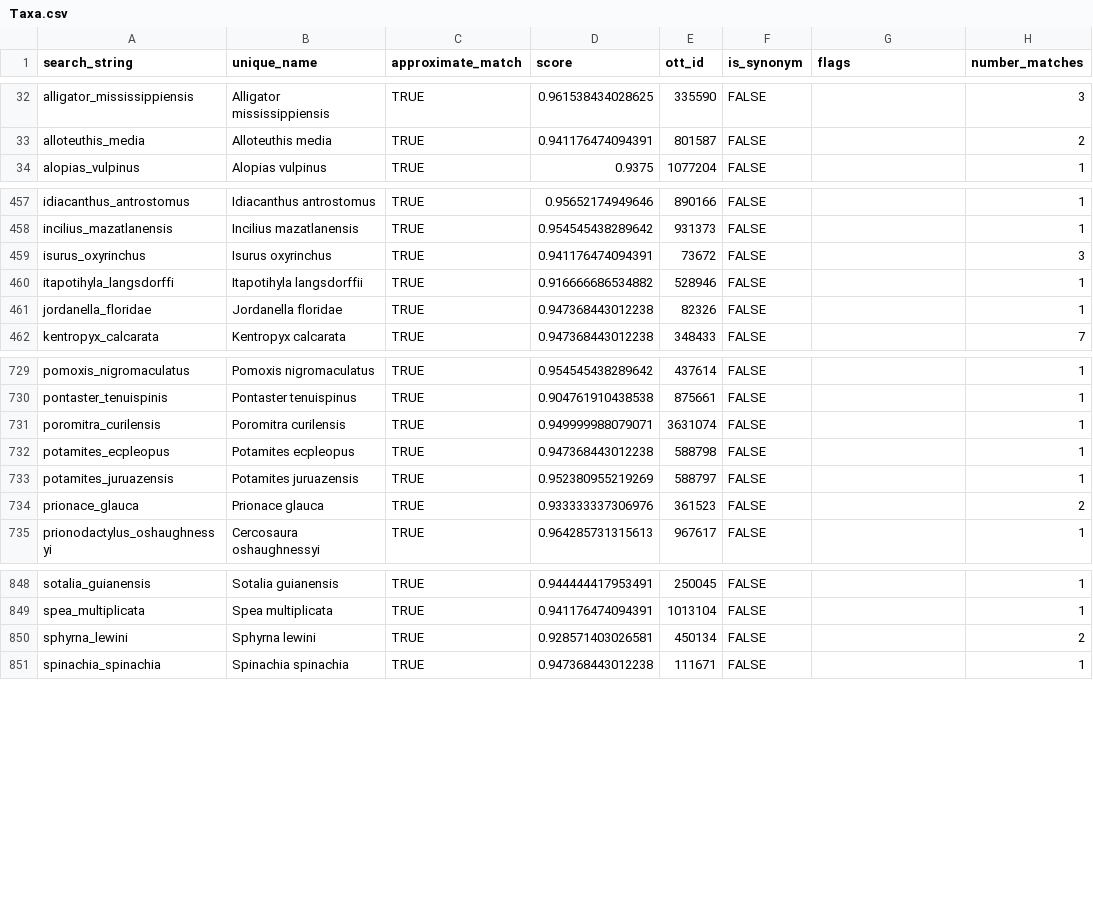
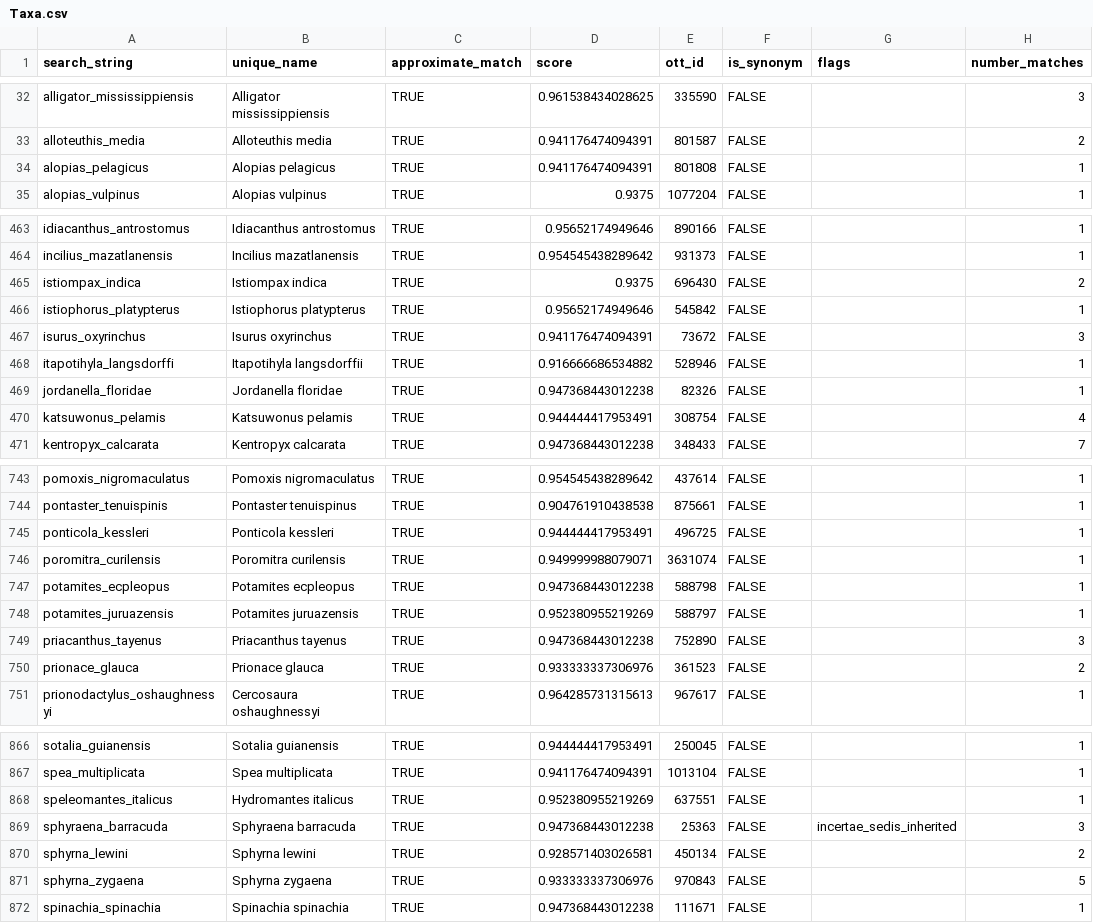
Before and after one commit to marknovak/FracFeed_DB, a CSV file: tmp/TaxonClean/Taxa.csv, drawn as a sheet; only a part is shown, gaps mark what is left out; the diff covers the shown part only.

```diff
--- a/tmp/TaxonClean/Taxa.csv
+++ b/tmp/TaxonClean/Taxa.csv
@@ -33,2 +33,3 @@
 "alloteuthis_media","Alloteuthis media",TRUE,0.941176474094391,801587,FALSE,"",2
+"alopias_pelagicus","Alopias pelagicus",TRUE,0.941176474094391,801808,FALSE,"",1
 "alopias_vulpinus","Alopias vulpinus",TRUE,0.9375,1077204,FALSE,"",1
@@ -458,2 +464,4 @@
 "incilius_mazatlanensis","Incilius mazatlanensis",TRUE,0.954545438289642,931373,FALSE,"",1
+"istiompax_indica","Istiompax indica",TRUE,0.9375,696430,FALSE,"",2
+"istiophorus_platypterus","Istiophorus platypterus",TRUE,0.95652174949646,545842,FALSE,"",1
 "isurus_oxyrinchus","Isurus oxyrinchus",TRUE,0.941176474094391,73672,FALSE,"",3
@@ -461,2 +469,3 @@
 "jordanella_floridae","Jordanella floridae",TRUE,0.947368443012238,82326,FALSE,"",1
+"katsuwonus_pelamis","Katsuwonus pelamis",TRUE,0.944444417953491,308754,FALSE,"",4
 "kentropyx_calcarata","Kentropyx calcarata",TRUE,0.947368443012238,348433,FALSE,"",7
@@ -730,2 +744,3 @@
 "pontaster_tenuispinis","Pontaster tenuispinus",TRUE,0.904761910438538,875661,FALSE,"",1
+"ponticola_kessleri","Ponticola kessleri",TRUE,0.944444417953491,496725,FALSE,"",1
 "poromitra_curilensis","Poromitra curilensis",TRUE,0.949999988079071,3631074,FALSE,"",1
@@ -733,2 +748,3 @@
 "potamites_juruazensis","Potamites juruazensis",TRUE,0.952380955219269,588797,FALSE,"",1
+"priacanthus_tayenus","Priacanthus tayenus",TRUE,0.947368443012238,752890,FALSE,"",3
 "prionace_glauca","Prionace glauca",TRUE,0.933333337306976,361523,FALSE,"",2
@@ -849,3 +867,6 @@
 "spea_multiplicata","Spea multiplicata",TRUE,0.941176474094391,1013104,FALSE,"",1
+"speleomantes_italicus","Hydromantes italicus",TRUE,0.952380955219269,637551,FALSE,"",1
+"sphyraena_barracuda","Sphyraena barracuda",TRUE,0.947368443012238,25363,FALSE,"incertae_sedis_inherited",3
 "sphyrna_lewini","Sphyrna lewini",TRUE,0.928571403026581,450134,FALSE,"",2
+"sphyrna_zygaena","Sphyrna zygaena",TRUE,0.933333337306976,970843,FALSE,"",5
 "spinachia_spinachia","Spinachia spinachia",TRUE,0.947368443012238,111671,FALSE,"",1
```
Also changed, not shown: 13 added rows elsewhere in this file, tmp/BodyMass/BodyMass_ValueTaxa.csv, tmp/TaxonClean/Taxa_Matched.csv, 17 other files.
